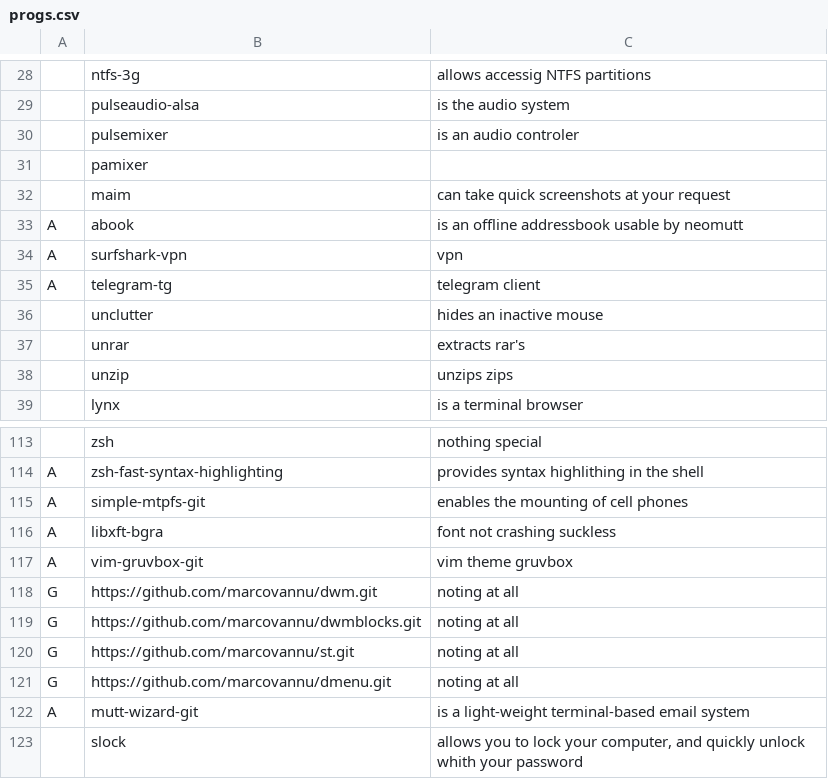
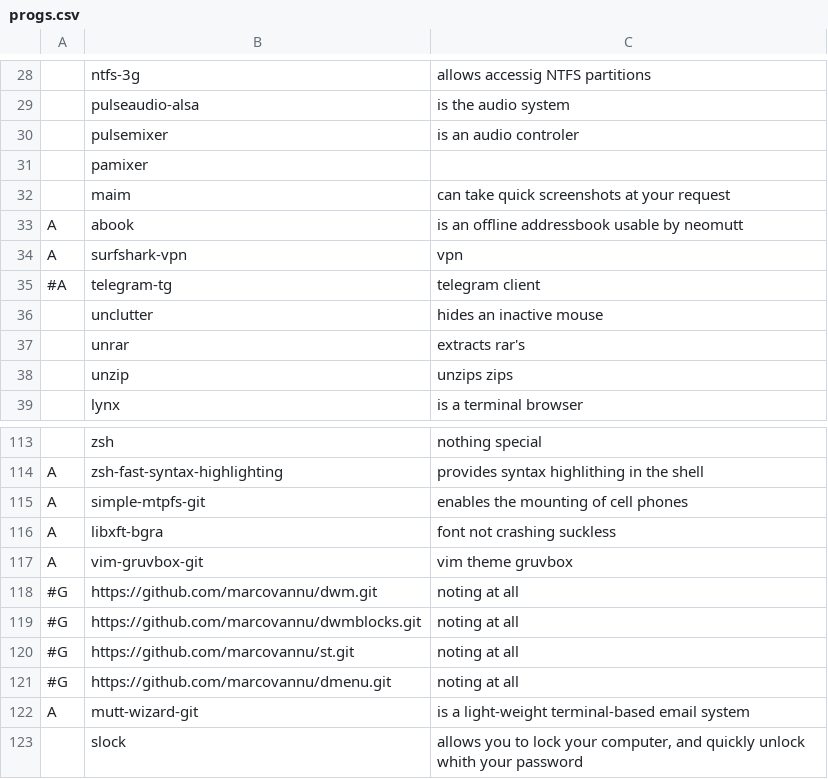
Before and after one commit to marcovannu/other, a CSV file: progs.csv, drawn as a sheet; only a part is shown, gaps mark what is left out.

Commit message:
Update progs.csv

```diff
--- a/progs.csv
+++ b/progs.csv
@@ -34,3 +34,3 @@ A,abook,"is an offline addressbook usable by neomutt"
 A,surfshark-vpn,"vpn"
-A,telegram-tg,"telegram client"
+#A,telegram-tg,"telegram client"
 	,unclutter,"hides an inactive mouse"
@@ -117,6 +117,6 @@ A,libxft-bgra,"font not crashing suckless"
 A,vim-gruvbox-git,"vim theme gruvbox"
-G,https://github.com/marcovannu/dwm.git,"noting at all"
-G,https://github.com/marcovannu/dwmblocks.git,"noting at all"
-G,https://github.com/marcovannu/st.git,"noting at all"
-G,https://github.com/marcovannu/dmenu.git,"noting at all"
+#G,https://github.com/marcovannu/dwm.git,"noting at all"
+#G,https://github.com/marcovannu/dwmblocks.git,"noting at all"
+#G,https://github.com/marcovannu/st.git,"noting at all"
+#G,https://github.com/marcovannu/dmenu.git,"noting at all"
 A,mutt-wizard-git,"is a light-weight terminal-based email system"
```
